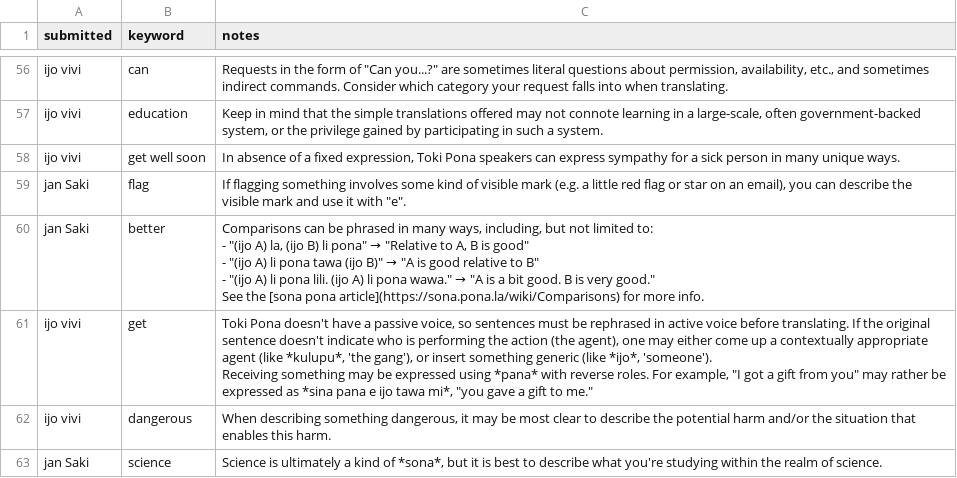
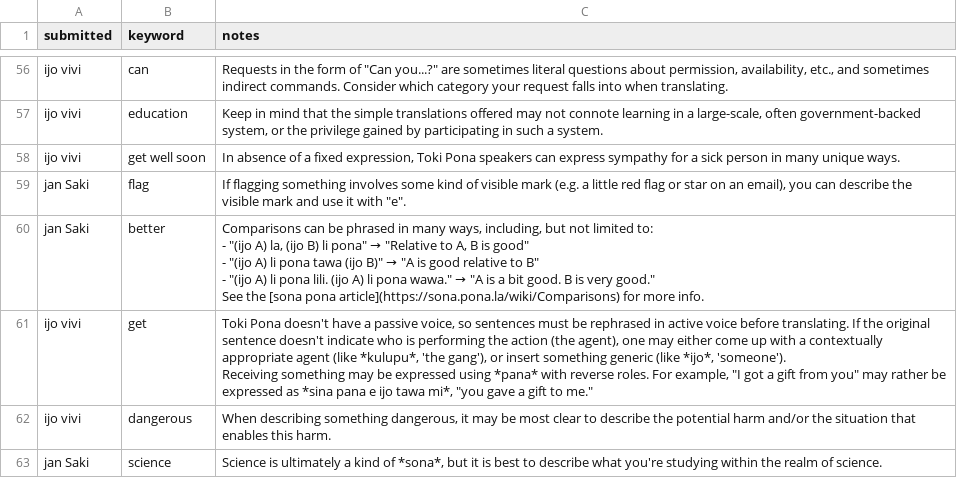
Before and after one commit to pona-la/kemeka.pona.la, a CSV file: data/notes.csv, drawn as a sheet; only a part is shown, gaps mark what is left out.

```diff
--- a/data/notes.csv
+++ b/data/notes.csv
@@ -97,5 +97,5 @@ jan Saki,better,"Comparisons can be phrased in many ways, including, but not lim
 See the [sona pona article](https://sona.pona.la/wiki/Comparisons) for more info."
-ijo vivi,get,"Toki Pona doesn't have a passive voice, so sentences must be rephrased in active voice before translating. If the original sentence doesn't indicate who is performing the action (the agent), one may either come up a contextually appropriate agent (like *kulupu*, 'the gang'), or insert something generic (like *ijo*, 'someone').
-
-Receiving something may be expressed using *pana* with reverse roles. For example, ""I got a gift from you"" may rather be expressed as *sina pana e ijo tawa mi*, ""you gave a gift to me."""
+ijo vivi,get,"Toki Pona doesn't have a passive voice, so sentences must be rephrased in active voice before translating. If the original sentence doesn't indicate who is performing the action (the agent), one may either come up with a contextually appropriate agent (like *kulupu*, 'the gang'), or insert something generic (like *ijo*, 'someone').
+
+Receiving something may be expressed using *pana* with reverse roles. For example, ""I got a gift from you"" may rather be expressed as *sina pana e ijo tawa mi*, ""you gave a gift to me."""
 ijo vivi,dangerous,"When describing something dangerous, it may be most clear to describe the potential harm and/or the situation that enables this harm."
```
Also changed, not shown: data/definitions.csv.
